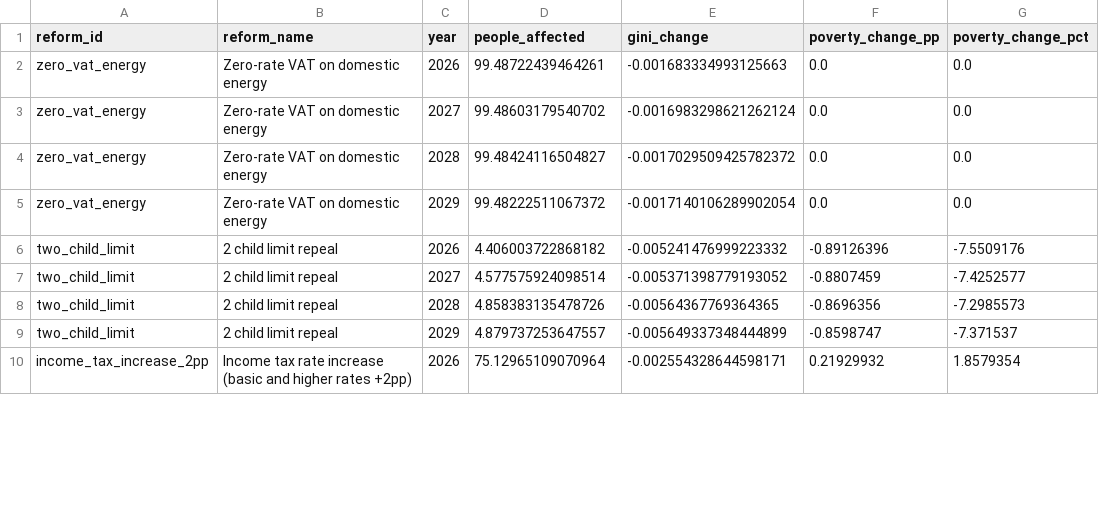
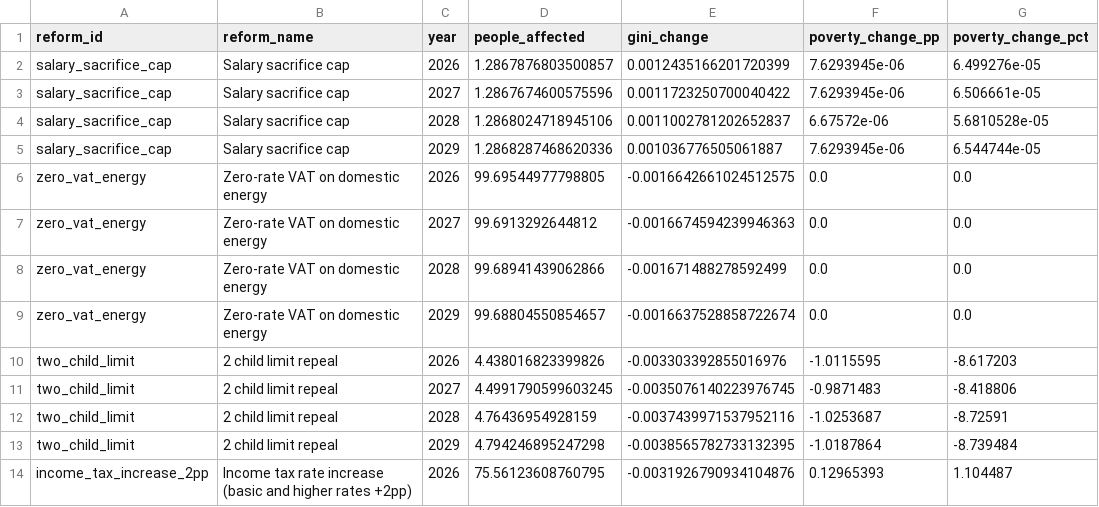
Before and after one commit to PolicyEngine/uk-autumn-budget-dashboard, a CSV file: public/data/metrics.csv, drawn as a sheet; only a part is shown; the diff covers the shown part only.

```diff
--- a/public/data/metrics.csv
+++ b/public/data/metrics.csv
@@ -1,10 +1,14 @@
 reform_id,reform_name,year,people_affected,gini_change,poverty_change_pp,poverty_change_pct
-zero_vat_energy,Zero-rate VAT on domestic energy,2026,99.48722439464261,-0.001683334993125663,0.0,0.0
-zero_vat_energy,Zero-rate VAT on domestic energy,2027,99.48603179540702,-0.0016983298621262124,0.0,0.0
-zero_vat_energy,Zero-rate VAT on domestic energy,2028,99.48424116504827,-0.0017029509425782372,0.0,0.0
-zero_vat_energy,Zero-rate VAT on domestic energy,2029,99.48222511067372,-0.0017140106289902054,0.0,0.0
-two_child_limit,2 child limit repeal,2026,4.406003722868182,-0.005241476999223332,-0.89126396,-7.5509176
-two_child_limit,2 child limit repeal,2027,4.577575924098514,-0.005371398779193052,-0.8807459,-7.4252577
-two_child_limit,2 child limit repeal,2028,4.858383135478726,-0.00564367769364365,-0.8696356,-7.2985573
-two_child_limit,2 child limit repeal,2029,4.879737253647557,-0.005649337348444899,-0.8598747,-7.371537
-income_tax_increase_2pp,Income tax rate increase (basic and higher rates +2pp),2026,75.12965109070964,-0.002554328644598171,0.21929932,1.8579354
+salary_sacrifice_cap,Salary sacrifice cap,2026,1.2867876803500857,0.0012435166201720399,7.6293945e-06,6.499276e-05
+salary_sacrifice_cap,Salary sacrifice cap,2027,1.2867674600575596,0.0011723250700040422,7.6293945e-06,6.506661e-05
+salary_sacrifice_cap,Salary sacrifice cap,2028,1.2868024718945106,0.0011002781202652837,6.67572e-06,5.6810528e-05
+salary_sacrifice_cap,Salary sacrifice cap,2029,1.2868287468620336,0.001036776505061887,7.6293945e-06,6.544744e-05
+zero_vat_energy,Zero-rate VAT on domestic energy,2026,99.69544977798805,-0.0016642661024512575,0.0,0.0
+zero_vat_energy,Zero-rate VAT on domestic energy,2027,99.6913292644812,-0.0016674594239946363,0.0,0.0
+zero_vat_energy,Zero-rate VAT on domestic energy,2028,99.68941439062866,-0.001671488278592499,0.0,0.0
+zero_vat_energy,Zero-rate VAT on domestic energy,2029,99.68804550854657,-0.0016637528858722674,0.0,0.0
+two_child_limit,2 child limit repeal,2026,4.438016823399826,-0.003303392855016976,-1.0115595,-8.617203
+two_child_limit,2 child limit repeal,2027,4.4991790599603245,-0.0035076140223976745,-0.9871483,-8.418806
+two_child_limit,2 child limit repeal,2028,4.76436954928159,-0.0037439971537952116,-1.0253687,-8.72591
+two_child_limit,2 child limit repeal,2029,4.794246895247298,-0.0038565782733132395,-1.0187864,-8.739484
+income_tax_increase_2pp,Income tax rate increase (basic and higher rates +2pp),2026,75.56123608760795,-0.0031926790934104876,0.12965393,1.104487
```
Also changed, not shown: 36 edited cells elsewhere in this file, public/data/budgetary_impact.csv, public/data/distributional_impact.csv, 11 other files.
